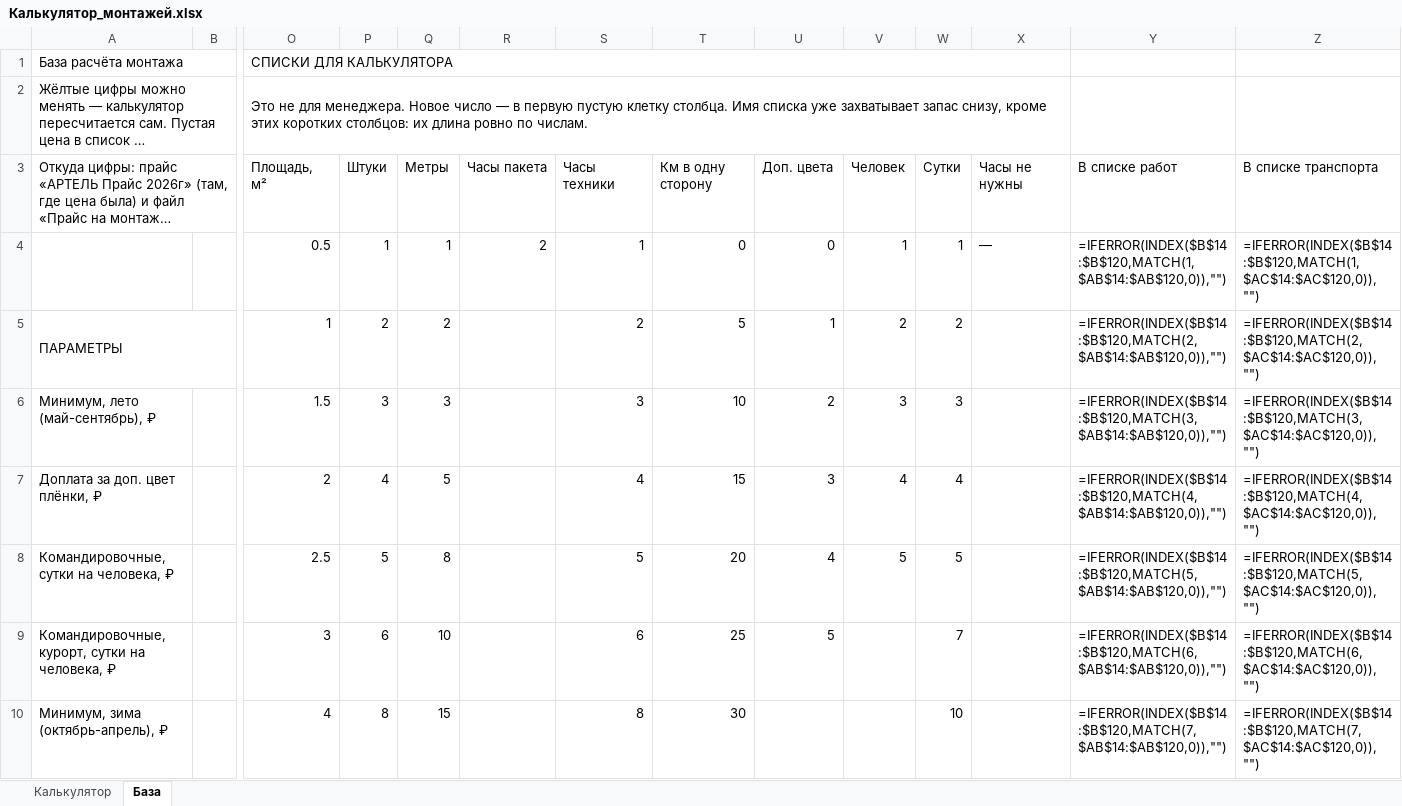
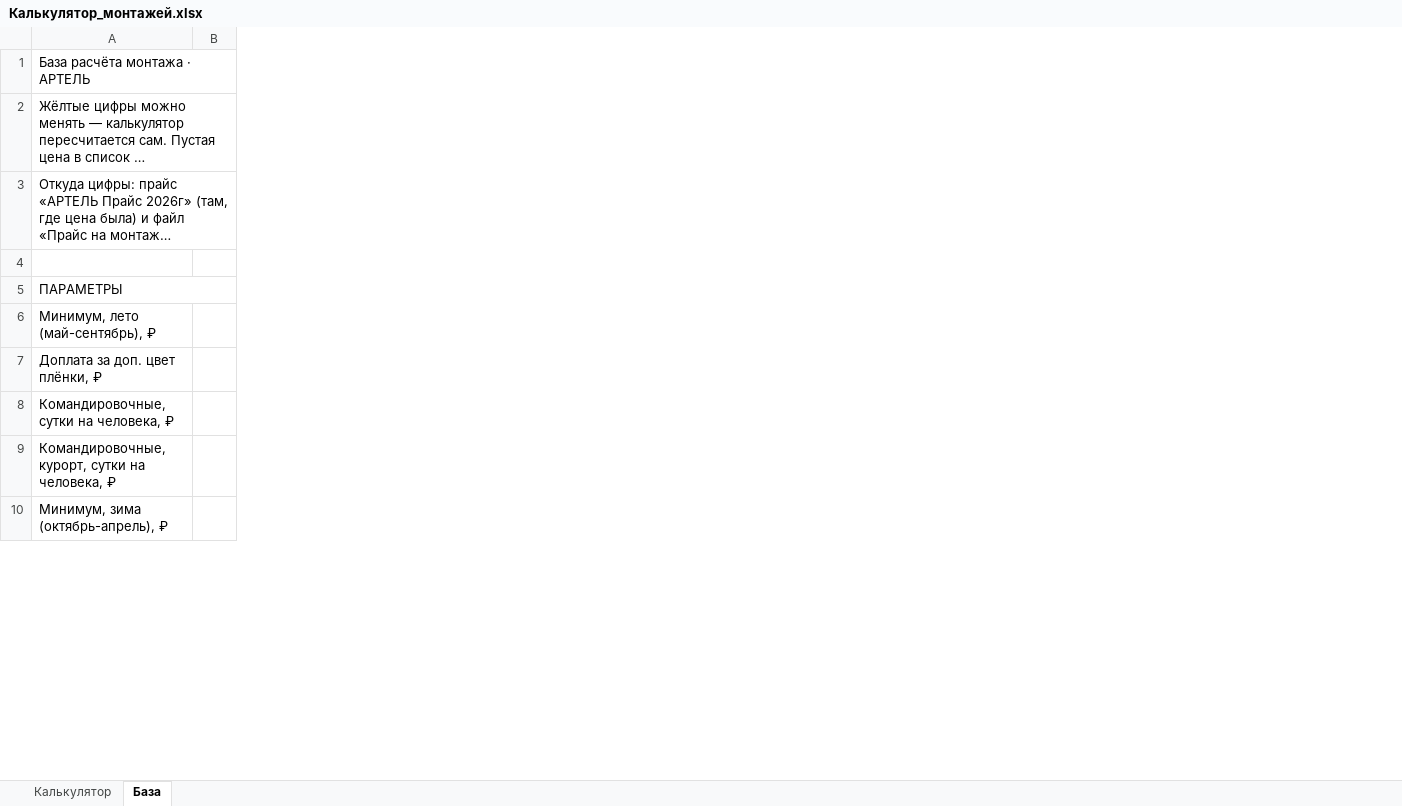
Before and after one commit to x666899x666899-crypto/artel, an Excel workbook: 03_КП_и_сметы/Расчёты/Калькулятор_монтажей.xlsx, sheet База, drawn as a sheet; only a part is shown, gaps mark what is left out; long unchanged cells end in …; values as stored, in another font and other column widths than the file's, no cell formats; formulas without a stored value are shown as written; rows hold the shown columns only; the diff covers the shown part only; the diff names each change by its address in the sheet, - before the commit and + after, or states it on an @@ line.

```diff
--- a/03_КП_и_сметы/Расчёты/Калькулятор_монтажей.xlsx (sheet База)
+++ b/03_КП_и_сметы/Расчёты/Калькулятор_монтажей.xlsx (sheet База)
@@ column O hidden, rows 1-10: СПИСКИ ДЛЯ КАЛЬКУЛЯТОРА | Это не для менеджера. Новое число — в первую пустую клетку столбца. Имя списка уже захватывает запас снизу, кроме этих коротких столбцов: их длина ровно по числам. | Площадь, м² | 0.5 | 1 | 1.5 | 2 | 2.5 | 3 | 4 @@
@@ column P hidden, rows 3-10: Штуки | 1 | 2 | 3 | 4 | 5 | 6 | 8 @@
@@ column Q hidden, rows 3-10: Метры | 1 | 2 | 3 | 5 | 8 | 10 | 15 @@
@@ column R hidden, rows 3-4: Часы пакета | 2 @@
@@ column S hidden, rows 3-10: Часы техники | 1 | 2 | 3 | 4 | 5 | 6 | 8 @@
@@ column T hidden, rows 3-10: Км в одну сторону | 0 | 5 | 10 | 15 | 20 | 25 | 30 @@
@@ column U hidden, rows 3-9: Доп. цвета | 0 | 1 | 2 | 3 | 4 | 5 @@
@@ column V hidden, rows 3-8: Человек | 1 | 2 | 3 | 4 | 5 @@
@@ column W hidden, rows 3-10: Сутки | 1 | 2 | 3 | 4 | 5 | 7 | 10 @@
@@ column X hidden, rows 3-4: Часы не нужны | — @@
@@ column Y hidden, rows 3-10: В списке работ | =IFERROR(INDEX($B$14:$B$120,MATCH(1,$AB$14:$AB$120,0)),"") | =IFERROR(INDEX($B$14:$B$120,MATCH(2,$AB$14:$AB$120,0)),"") | =IFERROR(INDEX($B$14:$B$120,MATCH(3,$AB$14:$AB$120,0)),"") | =IFERROR(INDEX($B$14:$B$120,MATCH(4,$AB$14:$AB$120,0)),"") | =IFERROR(INDEX($B$14:$B$120,MATCH(5,$AB$14:$AB$120,0)),"") | =IFERROR(INDEX($B$14:$B$120,MATCH(6,$AB$14:$AB$120,0)),"") | =IFERROR(INDEX($B$14:$B$120,MATCH(7,$AB$14:$AB$120,0)),"") @@
@@ column Z hidden, rows 3-10: В списке транспорта | =IFERROR(INDEX($B$14:$B$120,MATCH(1,$AC$14:$AC$120,0)),"") | =IFERROR(INDEX($B$14:$B$120,MATCH(2,$AC$14:$AC$120,0)),"") | =IFERROR(INDEX($B$14:$B$120,MATCH(3,$AC$14:$AC$120,0)),"") | =IFERROR(INDEX($B$14:$B$120,MATCH(4,$AC$14:$AC$120,0)),"") | =IFERROR(INDEX($B$14:$B$120,MATCH(5,$AC$14:$AC$120,0)),"") | =IFERROR(INDEX($B$14:$B$120,MATCH(6,$AC$14:$AC$120,0)),"") | =IFERROR(INDEX($B$14:$B$120,MATCH(7,$AC$14:$AC$120,0)),"") @@
-A1: База расчёта монтажа
+A1: База расчёта монтажа · АРТЕЛЬ
-row 4:  |  | 0.5 | 1 | 1 | 2 | 1 | 0 | 0 | 1 | 1 | — | =IFERROR(INDEX($B$14:$B$120,MATCH(1,$AB$14:$AB$120,0)),"") | =IFERROR(INDEX($B$14:$B$120,MATCH(1,$AC$14:$AC$120,0)),"")
+row 4: (empty)
```
Also changed, not shown: 2 removed columns elsewhere in this sheet, sheet Калькулятор, cell formats, 2 other files.
